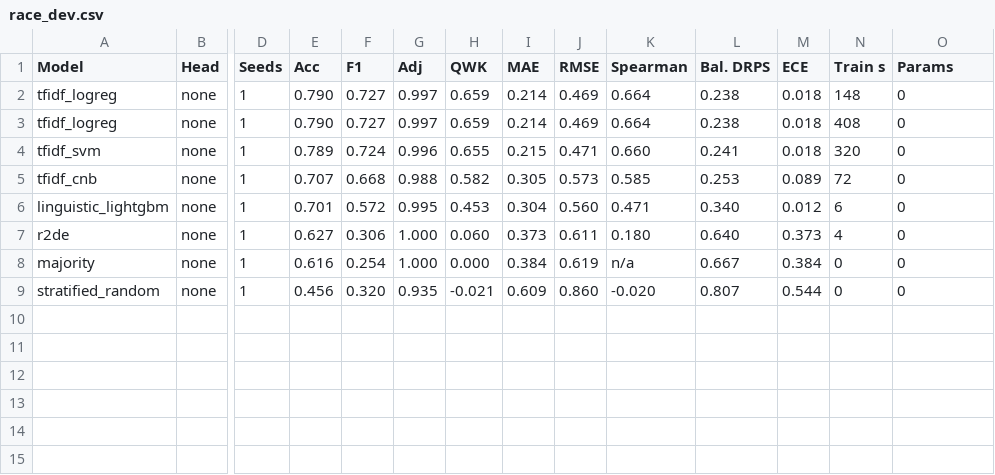
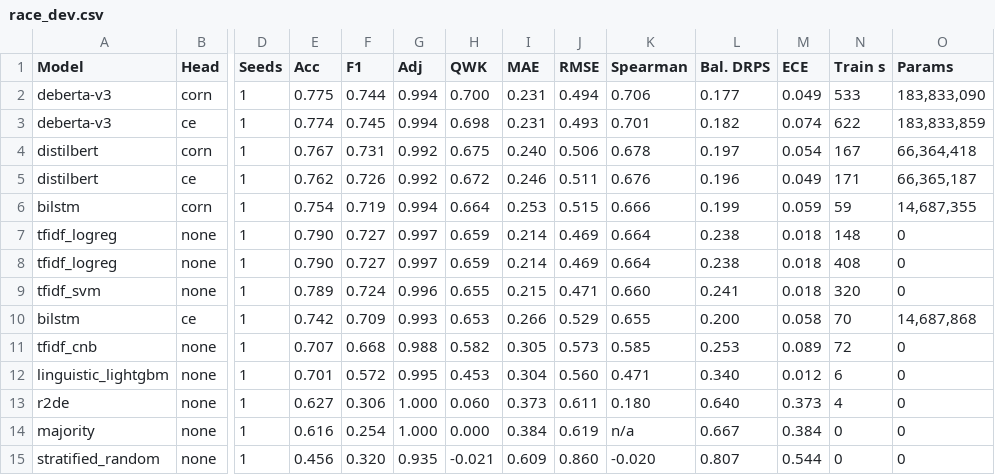
Before and after one commit to Kankawa728-byte/levellens, a CSV file: results/tables/race_dev.csv, drawn as a sheet; only a part is shown, gaps mark what is left out; rows hold the shown columns only; the diff names each change by its address in the sheet, - before the commit and + after, or states it on an @@ line.

```diff
--- a/results/tables/race_dev.csv
+++ b/results/tables/race_dev.csv
+row 2: deberta-v3 | corn | 1 | 0.775 | 0.744 | 0.994 | 0.700 | 0.231 | 0.494 | 0.706 | 0.177 | 0.049 | 533 | 183,833,090
+row 3: deberta-v3 | ce | 1 | 0.774 | 0.745 | 0.994 | 0.698 | 0.231 | 0.493 | 0.701 | 0.182 | 0.074 | 622 | 183,833,859
+row 4: distilbert | corn | 1 | 0.767 | 0.731 | 0.992 | 0.675 | 0.240 | 0.506 | 0.678 | 0.197 | 0.054 | 167 | 66,364,418
+row 5: distilbert | ce | 1 | 0.762 | 0.726 | 0.992 | 0.672 | 0.246 | 0.511 | 0.676 | 0.196 | 0.049 | 171 | 66,365,187
+row 6: bilstm | corn | 1 | 0.754 | 0.719 | 0.994 | 0.664 | 0.253 | 0.515 | 0.666 | 0.199 | 0.059 | 59 | 14,687,355
+row 10: bilstm | ce | 1 | 0.742 | 0.709 | 0.993 | 0.653 | 0.266 | 0.529 | 0.655 | 0.200 | 0.058 | 70 | 14,687,868
```
Also changed, not shown: results/tables/arc_dev.csv, results/tables/arc_test.csv, 55 other files.
